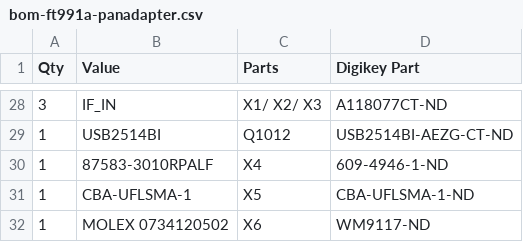
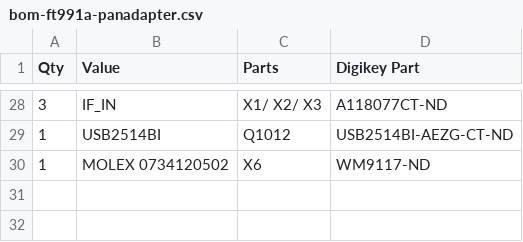
Before and after one commit to rfrht/FT991A-PAT, a CSV file: Design/bom-ft991a-panadapter.csv, drawn as a sheet; only a part is shown, gaps mark what is left out; the diff names each change by its address in the sheet, - before the commit and + after, or states it on an @@ line.

```diff
--- a/Design/bom-ft991a-panadapter.csv
+++ b/Design/bom-ft991a-panadapter.csv
-row 30: 1 | 87583-3010RPALF | X4 | 609-4946-1-ND
-row 31: 1 | CBA-UFLSMA-1 | X5 | CBA-UFLSMA-1-ND
```
Also changed, not shown: 1 other file.
